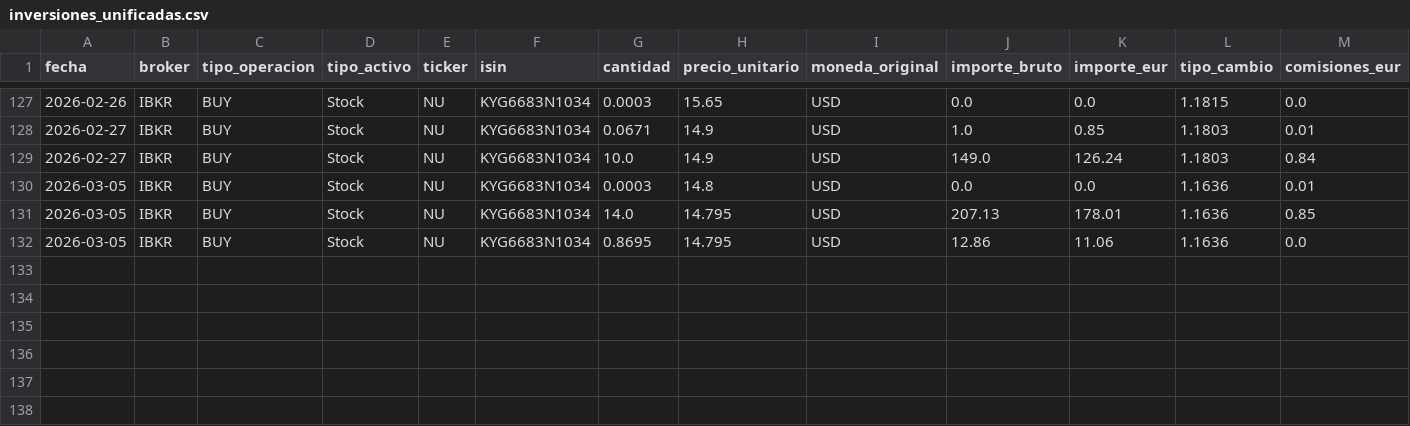
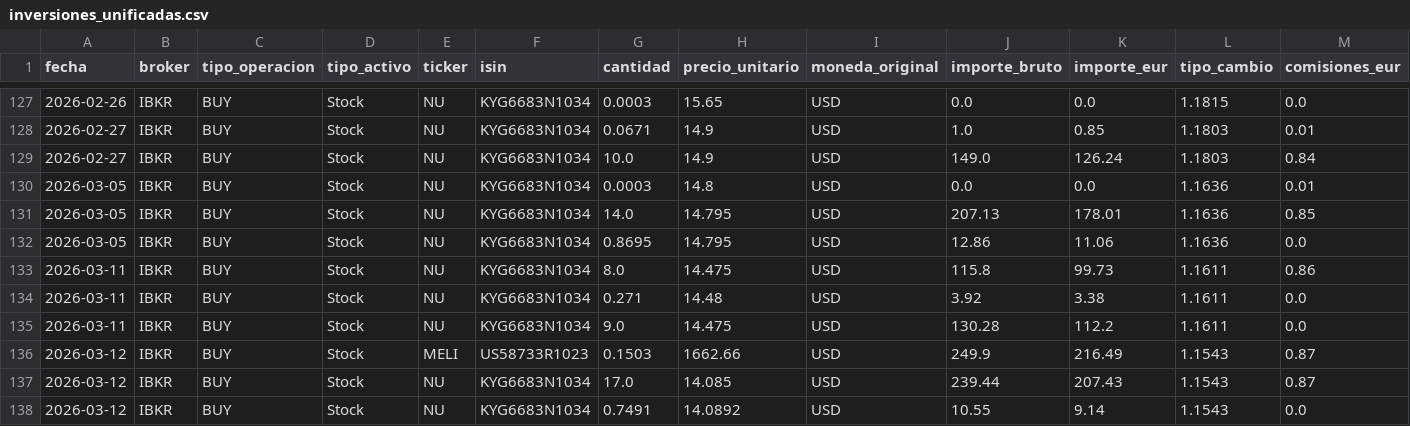
Before and after one commit to pablocarro1718/test, a CSV file: inversiones_unificadas.csv, drawn as a sheet; only a part is shown, gaps mark what is left out; rows hold the shown columns only; the diff covers the shown part only; the diff names each change by its address in the sheet, - before the commit and + after, or states it on an @@ line.

```diff
--- a/inversiones_unificadas.csv
+++ b/inversiones_unificadas.csv
+row 133: 2026-03-11 | IBKR | BUY | Stock | NU | KYG6683N1034 | 8.0 | 14.475 | USD | 115.8 | 99.73 | 1.1611 | 0.86
+row 134: 2026-03-11 | IBKR | BUY | Stock | NU | KYG6683N1034 | 0.271 | 14.48 | USD | 3.92 | 3.38 | 1.1611 | 0.0
+row 135: 2026-03-11 | IBKR | BUY | Stock | NU | KYG6683N1034 | 9.0 | 14.475 | USD | 130.28 | 112.2 | 1.1611 | 0.0
+row 136: 2026-03-12 | IBKR | BUY | Stock | MELI | US58733R1023 | 0.1503 | 1662.66 | USD | 249.9 | 216.49 | 1.1543 | 0.87
+row 137: 2026-03-12 | IBKR | BUY | Stock | NU | KYG6683N1034 | 17.0 | 14.085 | USD | 239.44 | 207.43 | 1.1543 | 0.87
+row 138: 2026-03-12 | IBKR | BUY | Stock | NU | KYG6683N1034 | 0.7491 | 14.0892 | USD | 10.55 | 9.14 | 1.1543 | 0.0
```
Also changed, not shown: 10 moved rows elsewhere in this file.
